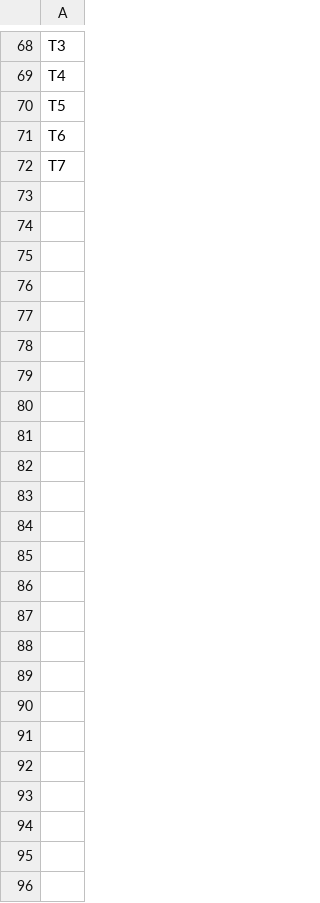
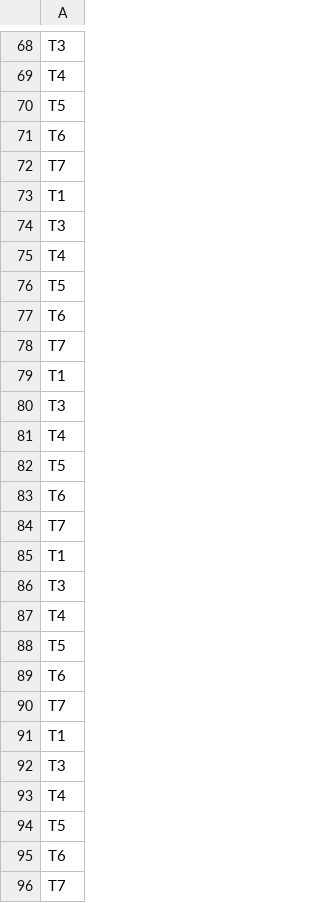
Before and after one commit to BillBrazerZhang/AtomTry, a CSV file: numericAttributes.csv, drawn as a sheet; only a part is shown, gaps mark what is left out; the diff names each change by its address in the sheet, - before the commit and + after, or states it on an @@ line.

```diff
--- a/numericAttributes.csv
+++ b/numericAttributes.csv
+row 73: T1
+row 74: T3
+row 75: T4
+row 76: T5
+row 77: T6
+row 78: T7
+row 79: T1
+row 80: T3
+row 81: T4
+row 82: T5
+row 83: T6
+row 84: T7
+row 85: T1
+row 86: T3
+row 87: T4
+row 88: T5
+row 89: T6
+row 90: T7
+row 91: T1
+row 92: T3
+row 93: T4
+row 94: T5
+row 95: T6
+row 96: T7
```
Also changed, not shown: 3 other files.
